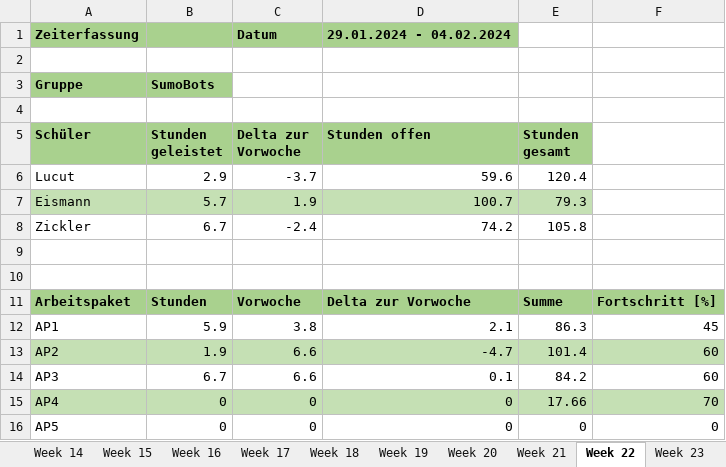
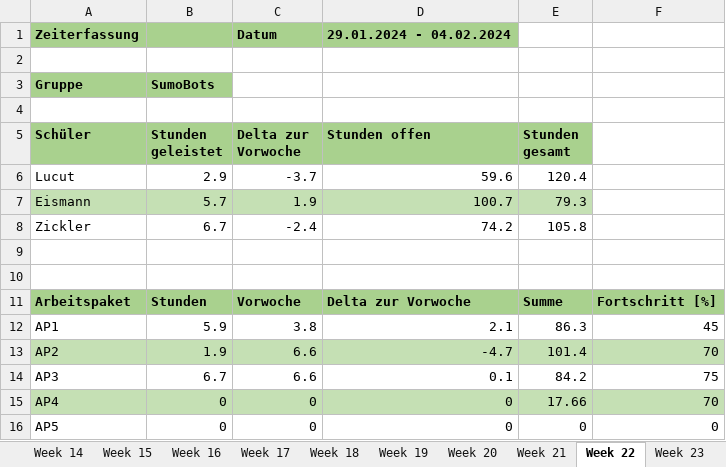
Before and after one commit to RoteRuebe/diplomarbeit, an Excel workbook: 2324_5AHEL_AZE_DA_SumoBots.xlsx, sheet Week 22, drawn as a sheet; values as stored, in another font and other column widths than the file's, no borders; charts and pictures not drawn; the diff names each change by its address in the sheet, - before the commit and + after, or states it on an @@ line.

```diff
--- a/2324_5AHEL_AZE_DA_SumoBots.xlsx (sheet Week 22)
+++ b/2324_5AHEL_AZE_DA_SumoBots.xlsx (sheet Week 22)
-F13: 60
+F13: 70
-F14: 60
+F14: 75
```
Also changed, not shown: sheet Week 23, sheet AZE, sheet Week 21, charts or pictures.
